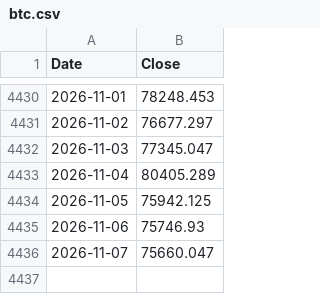
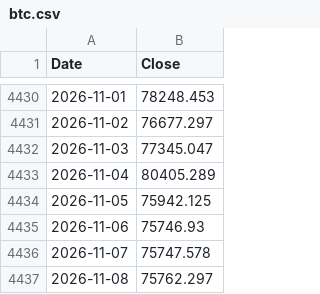
Before and after one commit to hong4137/market-watcher, a CSV file: docs/data/ext/btc.csv, drawn as a sheet; only a part is shown, gaps mark what is left out.

```diff
--- a/docs/data/ext/btc.csv
+++ b/docs/data/ext/btc.csv
@@ -4435,2 +4435,3 @@
 2026-11-06,75746.93
-2026-11-07,75660.047
+2026-11-07,75747.578
+2026-11-08,75762.297
```
Also changed, not shown: docs/data/epu.csv, docs/data/ext/usdjpy.csv, 1 other file.
